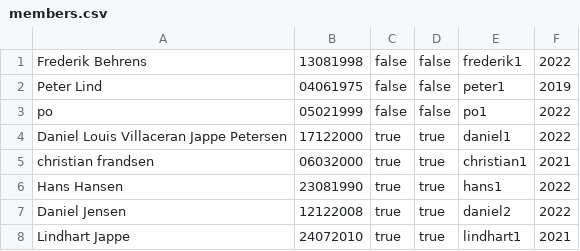
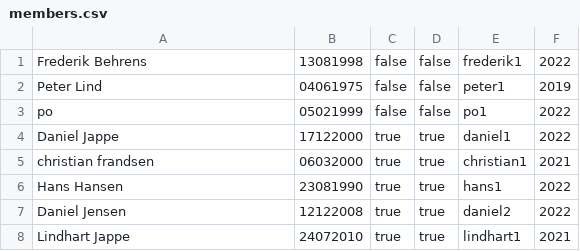
Before and after one commit to fred077a/TheProject, a CSV file: data/members.csv, drawn as a sheet.

```diff
--- a/data/members.csv
+++ b/data/members.csv
@@ -3,3 +3,3 @@ Peter Lind;04061975;false;false;peter1;2019
 po;05021999;false;false;po1;2022
-Daniel Louis Villaceran Jappe Petersen;17122000;true;true;daniel1;2022
+Daniel Jappe;17122000;true;true;daniel1;2022
 christian frandsen;06032000;true;true;christian1;2021
```
Also changed, not shown: data/results.csv, 18 other files.
